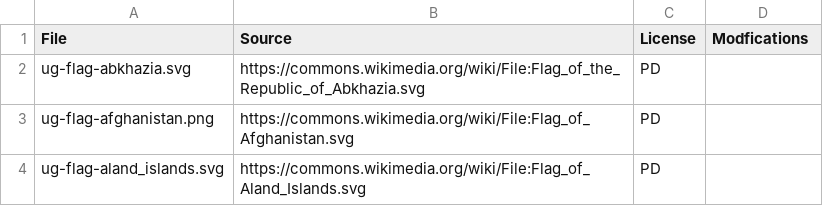
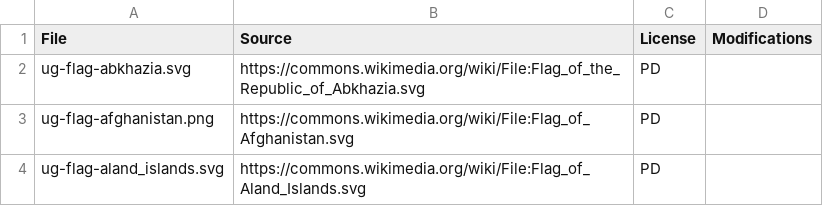
Before and after one commit to anki-geo/ultimate-geography, a CSV file: sources.csv, drawn as a sheet; only a part is shown.

```diff
--- a/sources.csv
+++ b/sources.csv
@@ -1,2 +1,2 @@
-File,Source,License,Modfications
+File,Source,License,Modifications
 ug-flag-abkhazia.svg,https://commons.wikimedia.org/wiki/File:Flag_of_the_Republic_of_Abkhazia.svg,PD,
```
Also changed, not shown: 2 other files.
